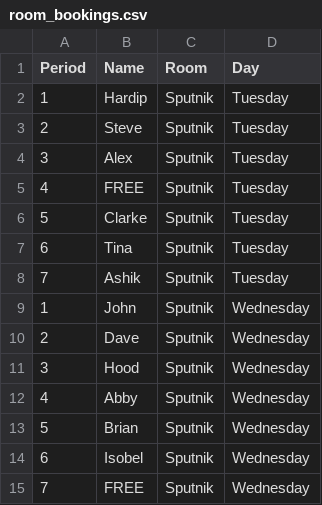
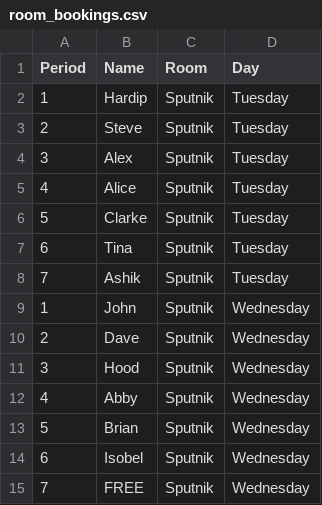
Before and after one commit to sierrajulietromeo/unit24_basicbooking, a CSV file: room_bookings.csv, drawn as a sheet.

Commit message:
uptodate

```diff
--- a/room_bookings.csv
+++ b/room_bookings.csv
@@ -4,3 +4,3 @@ Period,Name,Room,Day
 3,Alex,Sputnik,Tuesday
-4,FREE,Sputnik,Tuesday
+4,Alice,Sputnik,Tuesday
 5,Clarke,Sputnik,Tuesday
```
